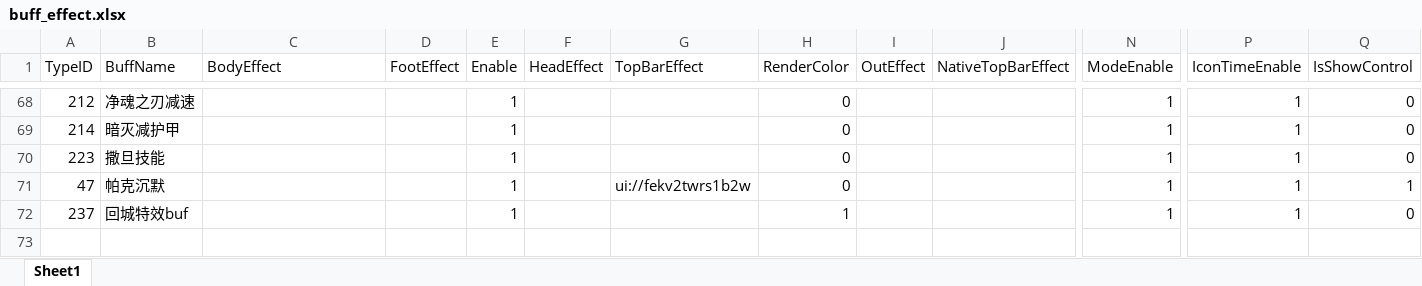
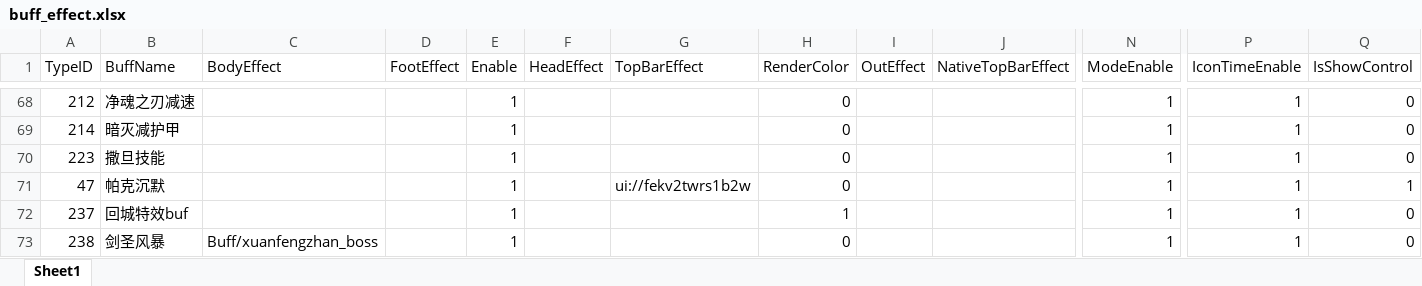
Before and after one commit to chenyang6534/dotanet_client, an Excel workbook: Excel/buff_effect.xlsx, sheet Sheet1, drawn as a sheet; only a part is shown, gaps mark what is left out; values as stored, in another font and other column widths than the file's, no borders; rows hold the shown columns only; the diff names each change by its address in the sheet, - before the commit and + after, or states it on an @@ line.

```diff
--- a/Excel/buff_effect.xlsx (sheet Sheet1)
+++ b/Excel/buff_effect.xlsx (sheet Sheet1)
+row 73: 238 | 剑圣风暴 | Buff/xuanfengzhan_boss |  | 1 |  |  | 0 |  |  | 1 | 1 | 0
```
Also changed, not shown: Excel/client_scene.xlsx, Excel/client_skill.xlsx, 1 other file.
